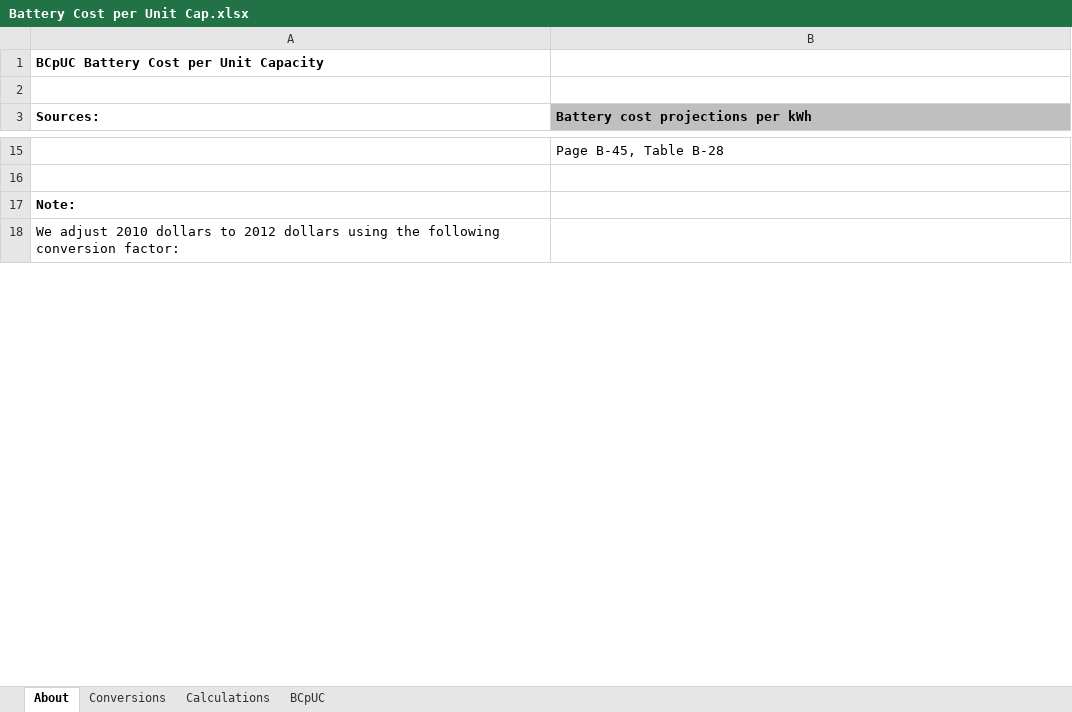
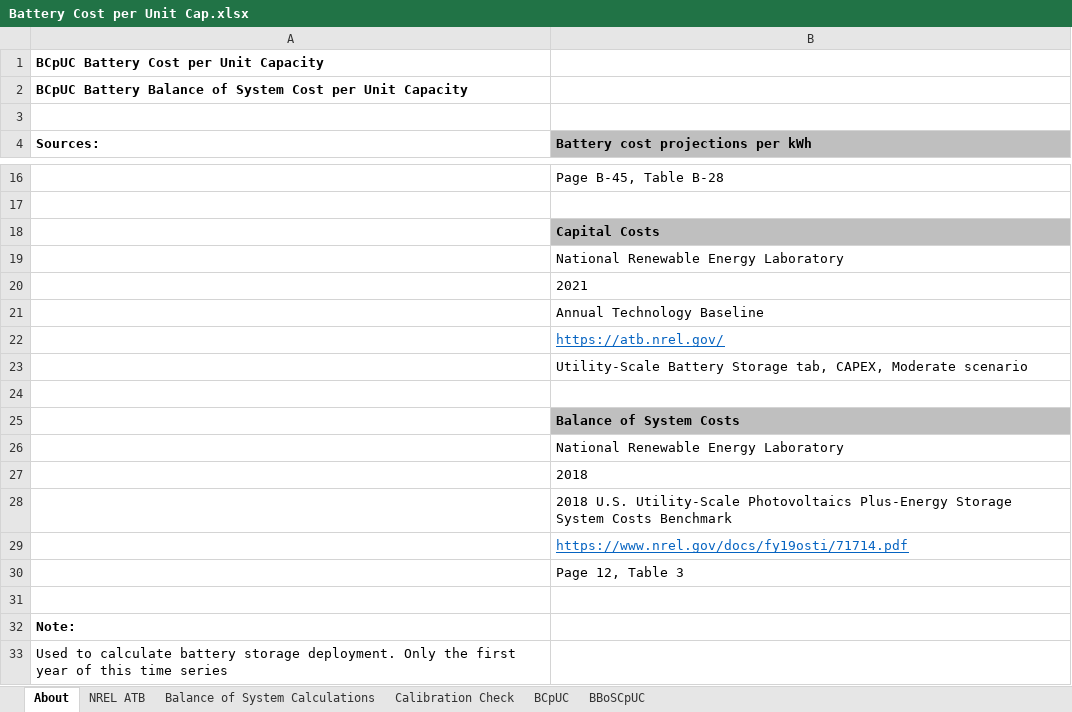
Before and after one commit to EnergyInnovation/eps-canada, an Excel workbook: InputData/elec/BCpUC/Battery Cost per Unit Cap.xlsx, sheet About, drawn as a sheet; only a part is shown, gaps mark what is left out; values as stored, in another font and other column widths than the file's, no borders; addresses are those after the commit; the diff covers the shown part only; the diff names each change by its address in the sheet, - before the commit and + after, or states it on an @@ line.

```diff
--- a/InputData/elec/BCpUC/Battery Cost per Unit Cap.xlsx (sheet About)
+++ b/InputData/elec/BCpUC/Battery Cost per Unit Cap.xlsx (sheet About)
-sheet tab: Conversions
+sheet tab: BBoSCpUC
-sheet tab: Calculations
+sheet tab: NREL ATB
+sheet tab: Balance of System Calculations
+sheet tab: Calibration Check
@@ sheet tab order changed: About | NREL ATB | Balance of System Calculations | Calibration Check | BCpUC | BBoSCpUC @@
+row 2: BCpUC Battery Balance of System Cost per Unit Capacity
+row 18:  | Capital Costs
+row 19:  | National Renewable Energy Laboratory
+row 20:  | 2021
+row 21:  | Annual Technology Baseline
+row 22:  | https://atb.nrel.gov/
+row 23:  | Utility-Scale Battery Storage tab, CAPEX, Moderate scenario
+row 24: (empty)
+row 25:  | Balance of System Costs
+row 26:  | National Renewable Energy Laboratory
+row 27:  | 2018
+row 28:  | 2018 U.S. Utility-Scale Photovoltaics Plus-Energy Storage System Costs Benchmark
+row 29:  | https://www.nrel.gov/docs/fy19osti/71714.pdf
+row 30:  | Page 12, Table 3
+row 31: (empty)
-A33 (Sources:): We adjust 2010 dollars to 2012 dollars using the following conversion factor:
+A33 (Sources:): Used to calculate battery storage deployment. Only the first year of this time series
```
Also changed, not shown: 15 added rows, 4 removed rows and 1 edited cell elsewhere in this sheet, sheet BBoSCpUC, sheet BCpUC, charts or pictures, InputData/fuels/BFPaT/BAU Fuel Prices and Taxes.xlsx, InputData/trans/SYFAFE/Start Year Fleet Avg Fuel Economy.xlsx, 2 other files.
